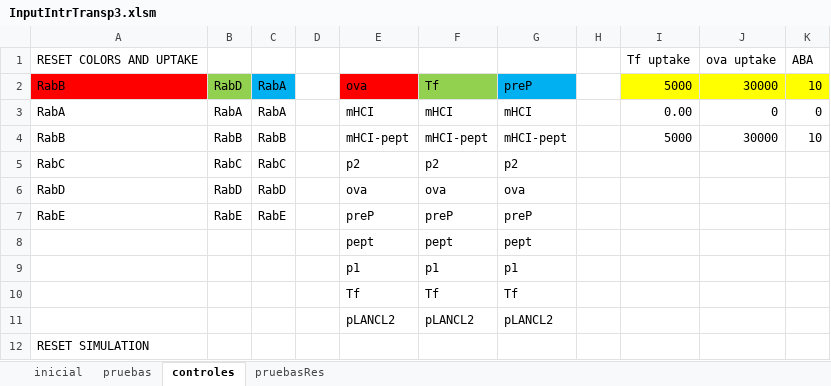
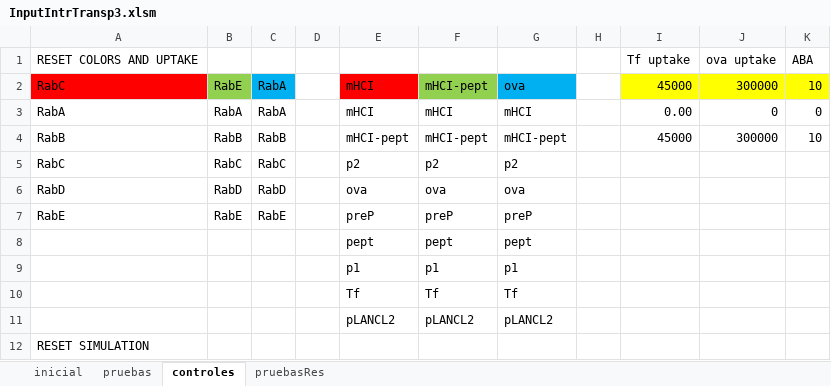
Before and after one commit to ihem-institute/immunity, an Excel workbook: InputIntrTransp3.xlsm, sheet controles, drawn as a sheet; values as stored, in another font and other column widths than the file's, no borders; removed rows and columns are numbered as before the commit, all else as after; the diff names each change by its address in the sheet, - before the commit and + after, or states it on an @@ line.

Commit message:
pept & preP not in endosome.  mHCI in PM.  p1 and p2 tropism to E

```diff
--- a/InputIntrTransp3.xlsm (sheet controles)
+++ b/InputIntrTransp3.xlsm (sheet controles)
-row 2: RabB | RabD | RabA |  | ova | Tf | preP |  | 5000 | 30000 | 10
+row 2: RabC | RabE | RabA |  | mHCI | mHCI-pept | ova |  | 45000 | 300000 | 10
-I4: 5000
+I4: 45000
-J4: 30000
+J4: 300000
```
Also changed, not shown: sheet inicial, sheet pruebas, 5 other files.
